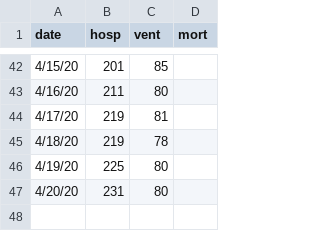
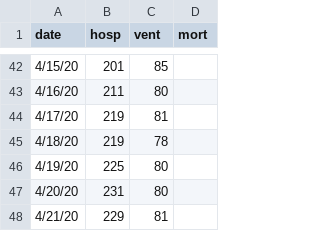
Before and after one commit to pennsignals/bayes-chime, a CSV file: data/Downtown_ts.csv, drawn as a sheet; only a part is shown, gaps mark what is left out; the diff names each change by its address in the sheet, - before the commit and + after, or states it on an @@ line.

```diff
--- a/data/Downtown_ts.csv
+++ b/data/Downtown_ts.csv
+row 48: 4/21/20 | 229 | 81
```
Also changed, not shown: data/CCH_ts.csv, data/HUP_ts.csv, 4 other files.
